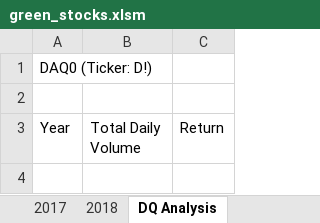
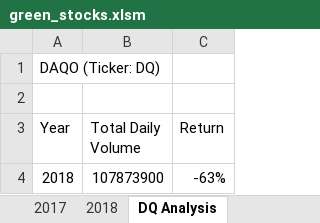
Before and after one commit to haidaryar/Stock-Analysis, an Excel workbook: green_stocks.xlsm, sheet DQ Analysis, drawn as a sheet; values as stored, in another font and other column widths than the file's, no borders; the diff names each change by its address in the sheet, - before the commit and + after, or states it on an @@ line.

Commit message:
Add files via upload

```diff
--- a/green_stocks.xlsm (sheet DQ Analysis)
+++ b/green_stocks.xlsm (sheet DQ Analysis)
-A1 (Year): DAQ0 (Ticker: D!)
+A1 (Year): DAQO (Ticker: DQ)
+row 4: 2018 | 107873900 | -63%
```
